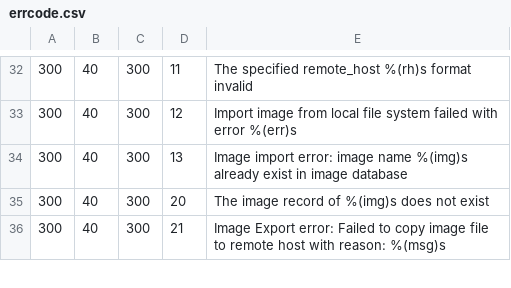
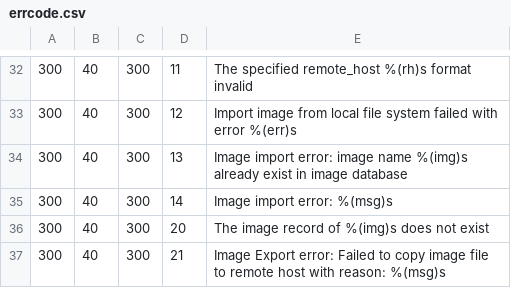
Before and after one commit to openmainframeproject/feilong, a CSV file: doc/source/errcode.csv, drawn as a sheet; only a part is shown, gaps mark what is left out.

```diff
--- a/doc/source/errcode.csv
+++ b/doc/source/errcode.csv
@@ -34,2 +34,3 @@
 300;40;300;13;Image import error: image name %(img)s already exist in image database
+300;40;300;14;Image import error: %(msg)s
 300;40;300;20;The image record of %(img)s does not exist
```
Also changed, not shown: 2 other files.
